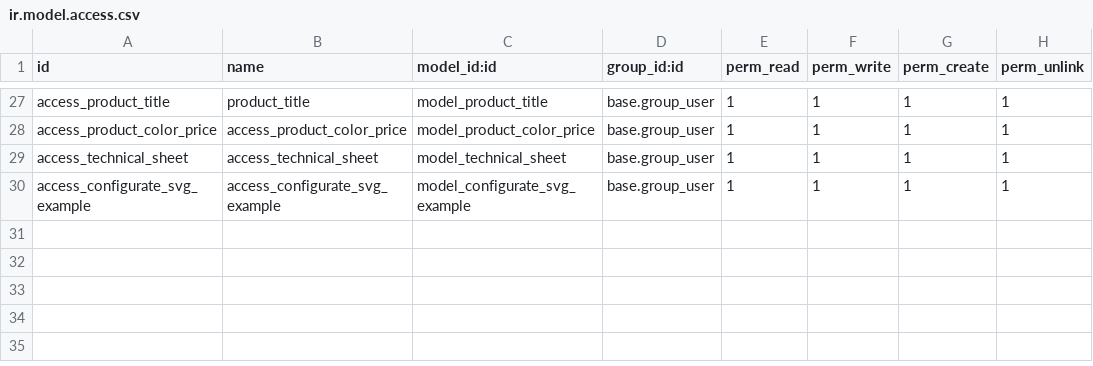
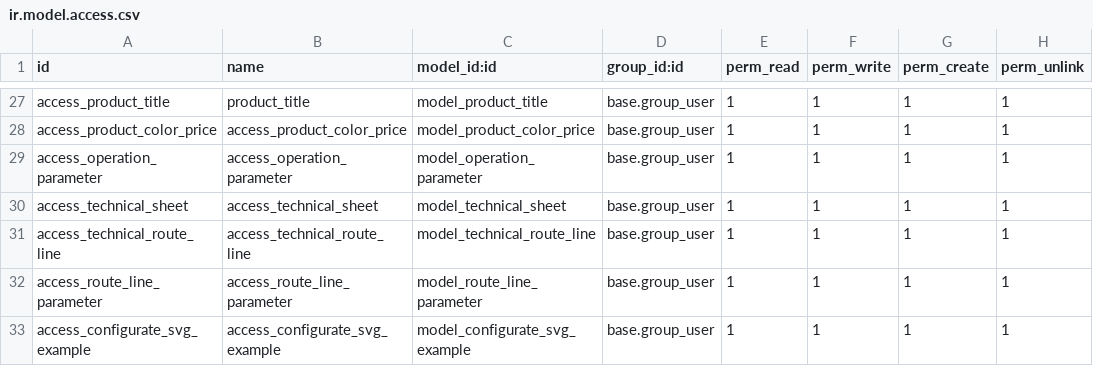
Before and after one commit to perucodex/idetex, a CSV file: idtx_laboratory/security/ir.model.access.csv, drawn as a sheet; only a part is shown, gaps mark what is left out.

```diff
--- a/idtx_laboratory/security/ir.model.access.csv
+++ b/idtx_laboratory/security/ir.model.access.csv
@@ -28,3 +28,6 @@ access_product_title,product_title,model_product_title,base.group_user,1,1,1,1
 access_product_color_price,access_product_color_price,model_product_color_price,base.group_user,1,1,1,1
+access_operation_parameter,access_operation_parameter,model_operation_parameter,base.group_user,1,1,1,1
 access_technical_sheet,access_technical_sheet,model_technical_sheet,base.group_user,1,1,1,1
+access_technical_route_line,access_technical_route_line,model_technical_route_line,base.group_user,1,1,1,1
+access_route_line_parameter,access_route_line_parameter,model_route_line_parameter,base.group_user,1,1,1,1
 access_configurate_svg_example,access_configurate_svg_example,model_configurate_svg_example,base.group_user,1,1,1,1
```
Also changed, not shown: 16 other files.
